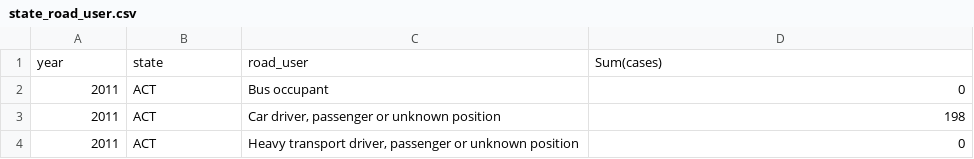
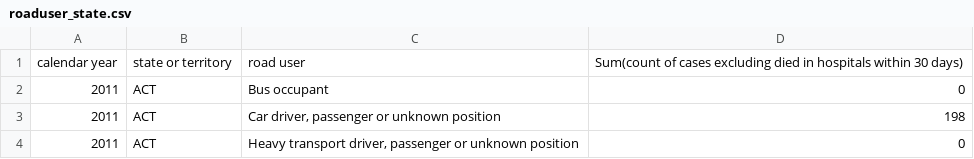
Before and after one commit to MinhTrannnnnn/COS30045---Testing, a CSV file: data/State/roaduser_state.csv (was data/State/state_road_user.csv), drawn as a sheet; only a part is shown; removed rows and columns are numbered as before the commit, all else as after; the diff names each change by its address in the sheet, - before the commit and + after, or states it on an @@ line.

```diff
--- a/data/State/state_road_user.csv
+++ b/data/State/roaduser_state.csv
-row 1: year | state | road_user | Sum(cases)
+row 1: calendar year | state or territory | road user | Sum(count of cases excluding died in hospitals within 30 days)
```
Also changed, not shown: data/FN/fn_by_age.csv, data/FN/fn_by_remoteness.csv, 13 other files.
